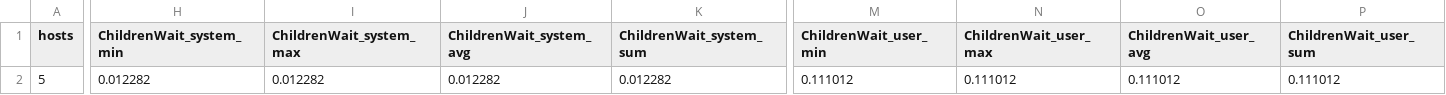
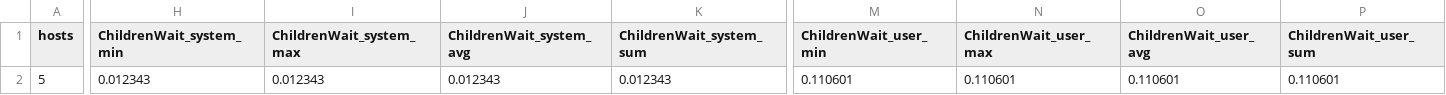
Before and after one commit to lca1/unlynx-smc, a CSV file: simul/test_data/aggregation.csv, drawn as a sheet; only a part is shown, gaps mark what is left out; the diff covers the shown part only; the diff names each change by its address in the sheet, - before the commit and + after, or states it on an @@ line.

```diff
--- a/simul/test_data/aggregation.csv
+++ b/simul/test_data/aggregation.csv
-H2 (ChildrenWait_system_min): 0.012282
+H2 (ChildrenWait_system_min): 0.012343
-I2 (ChildrenWait_system_max): 0.012282
+I2 (ChildrenWait_system_max): 0.012343
-J2 (ChildrenWait_system_avg): 0.012282
+J2 (ChildrenWait_system_avg): 0.012343
-K2 (ChildrenWait_system_sum): 0.012282
+K2 (ChildrenWait_system_sum): 0.012343
-M2 (ChildrenWait_user_min): 0.111012
+M2 (ChildrenWait_user_min): 0.110601
-N2 (ChildrenWait_user_max): 0.111012
+N2 (ChildrenWait_user_max): 0.110601
-O2 (ChildrenWait_user_avg): 0.111012
+O2 (ChildrenWait_user_avg): 0.110601
-P2 (ChildrenWait_user_sum): 0.111012
+P2 (ChildrenWait_user_sum): 0.110601
```
Also changed, not shown: 16 edited cells elsewhere in this file, simul/test_data/verification.csv, 13 other files.
